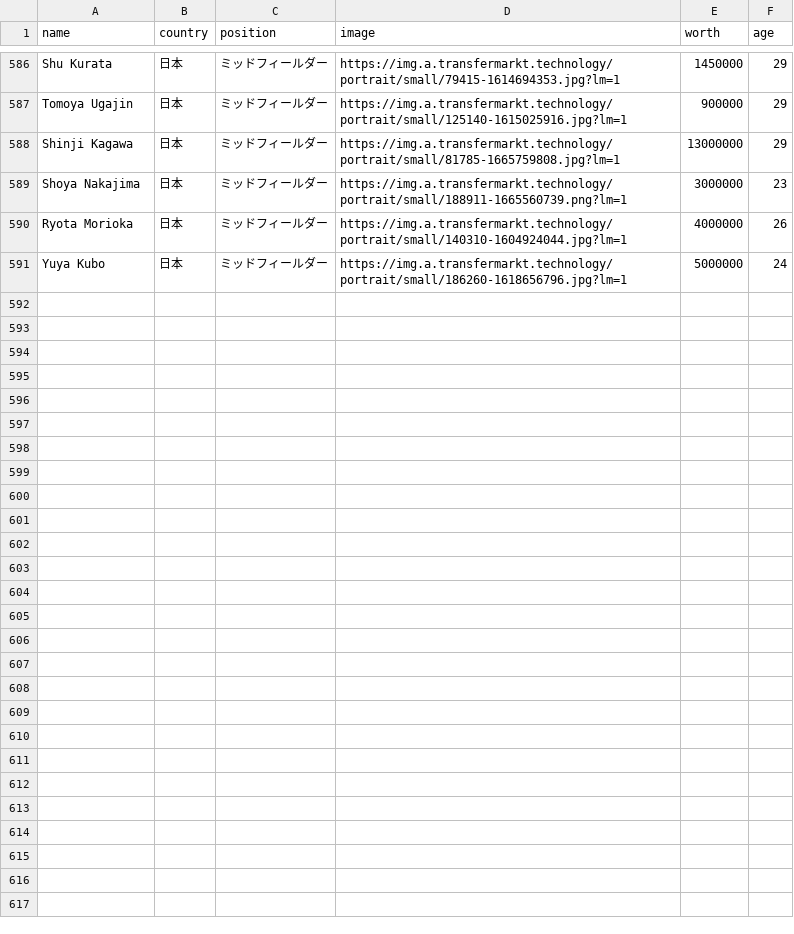
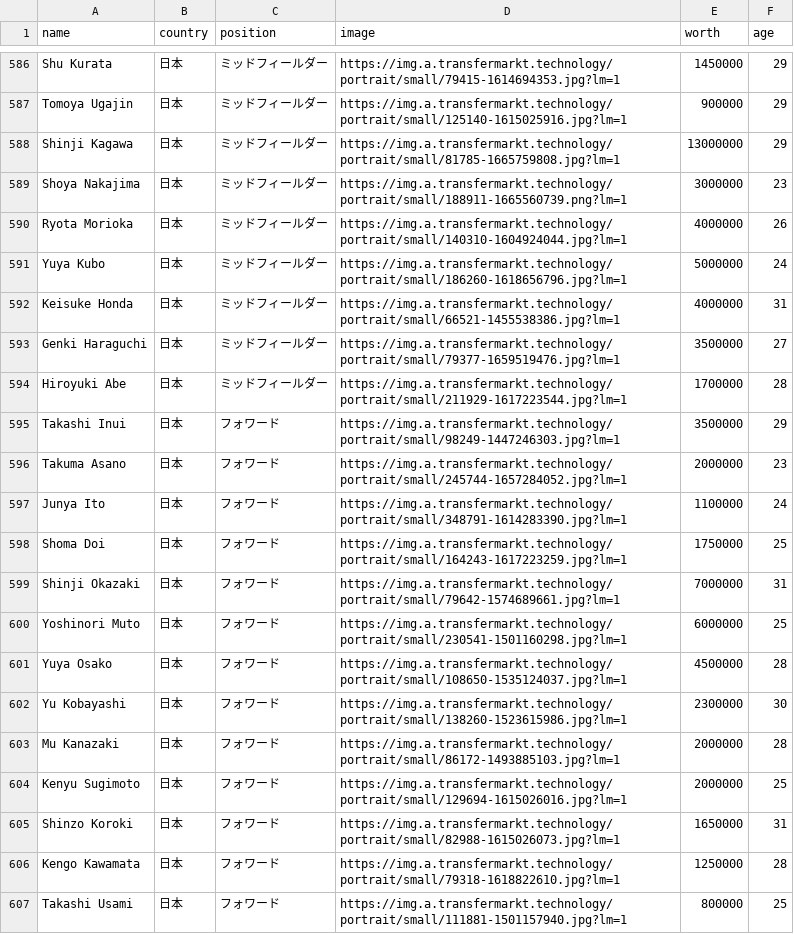
Before and after one commit to ueda0913/infovis, a CSV file: dataset/player_worth/playerworth2017.csv, drawn as a sheet; only a part is shown, gaps mark what is left out.

```diff
--- a/dataset/player_worth/playerworth2017.csv
+++ b/dataset/player_worth/playerworth2017.csv
@@ -591 +591,17 @@ Ryota Morioka,日本,ミッドフィールダー,https://img.a.transfermarkt.tec
 Yuya Kubo,日本,ミッドフィールダー,https://img.a.transfermarkt.technology/portrait/small/186260-1618656796.jpg?lm=1,5000000,24
+Keisuke Honda,日本,ミッドフィールダー,https://img.a.transfermarkt.technology/portrait/small/66521-1455538386.jpg?lm=1,4000000,31
+Genki Haraguchi,日本,ミッドフィールダー,https://img.a.transfermarkt.technology/portrait/small/79377-1659519476.jpg?lm=1,3500000,27
+Hiroyuki Abe,日本,ミッドフィールダー,https://img.a.transfermarkt.technology/portrait/small/211929-1617223544.jpg?lm=1,1700000,28
+Takashi Inui,日本,フォワード,https://img.a.transfermarkt.technology/portrait/small/98249-1447246303.jpg?lm=1,3500000,29
+Takuma Asano,日本,フォワード,https://img.a.transfermarkt.technology/portrait/small/245744-1657284052.jpg?lm=1,2000000,23
+Junya Ito,日本,フォワード,https://img.a.transfermarkt.technology/portrait/small/348791-1614283390.jpg?lm=1,1100000,24
+Shoma Doi,日本,フォワード,https://img.a.transfermarkt.technology/portrait/small/164243-1617223259.jpg?lm=1,1750000,25
+Shinji Okazaki,日本,フォワード,https://img.a.transfermarkt.technology/portrait/small/79642-1574689661.jpg?lm=1,7000000,31
+Yoshinori Muto,日本,フォワード,https://img.a.transfermarkt.technology/portrait/small/230541-1501160298.jpg?lm=1,6000000,25
+Yuya Osako,日本,フォワード,https://img.a.transfermarkt.technology/portrait/small/108650-1535124037.jpg?lm=1,4500000,28
+Yu Kobayashi,日本,フォワード,https://img.a.transfermarkt.technology/portrait/small/138260-1523615986.jpg?lm=1,2300000,30
+Mu Kanazaki,日本,フォワード,https://img.a.transfermarkt.technology/portrait/small/86172-1493885103.jpg?lm=1,2000000,28
+Kenyu Sugimoto,日本,フォワード,https://img.a.transfermarkt.technology/portrait/small/129694-1615026016.jpg?lm=1,2000000,25
+Shinzo Koroki,日本,フォワード,https://img.a.transfermarkt.technology/portrait/small/82988-1615026073.jpg?lm=1,1650000,31
+Kengo Kawamata,日本,フォワード,https://img.a.transfermarkt.technology/portrait/small/79318-1618822610.jpg?lm=1,1250000,28
+Takashi Usami,日本,フォワード,https://img.a.transfermarkt.technology/portrait/small/111881-1501157940.jpg?lm=1,800000,25
```
Also changed, not shown: 5 other files.
